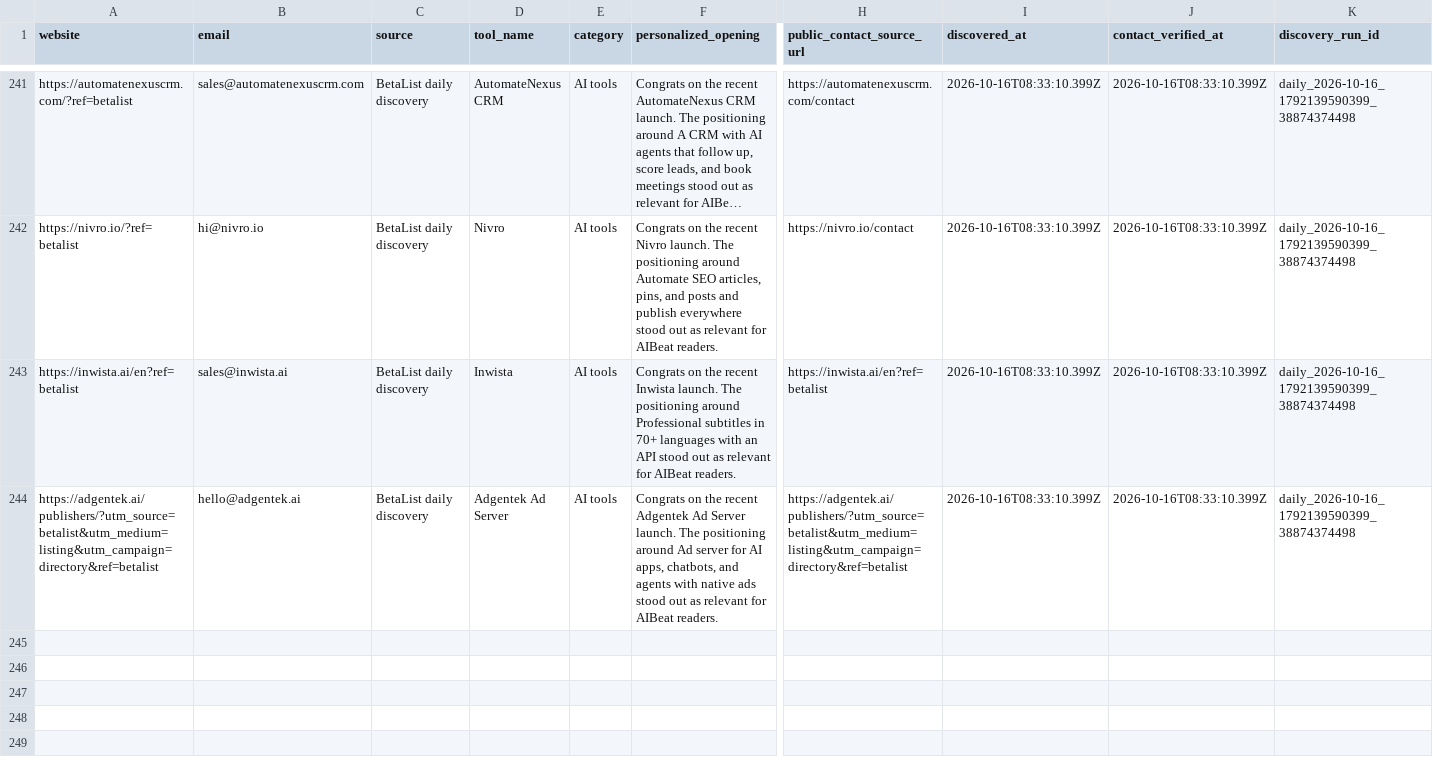
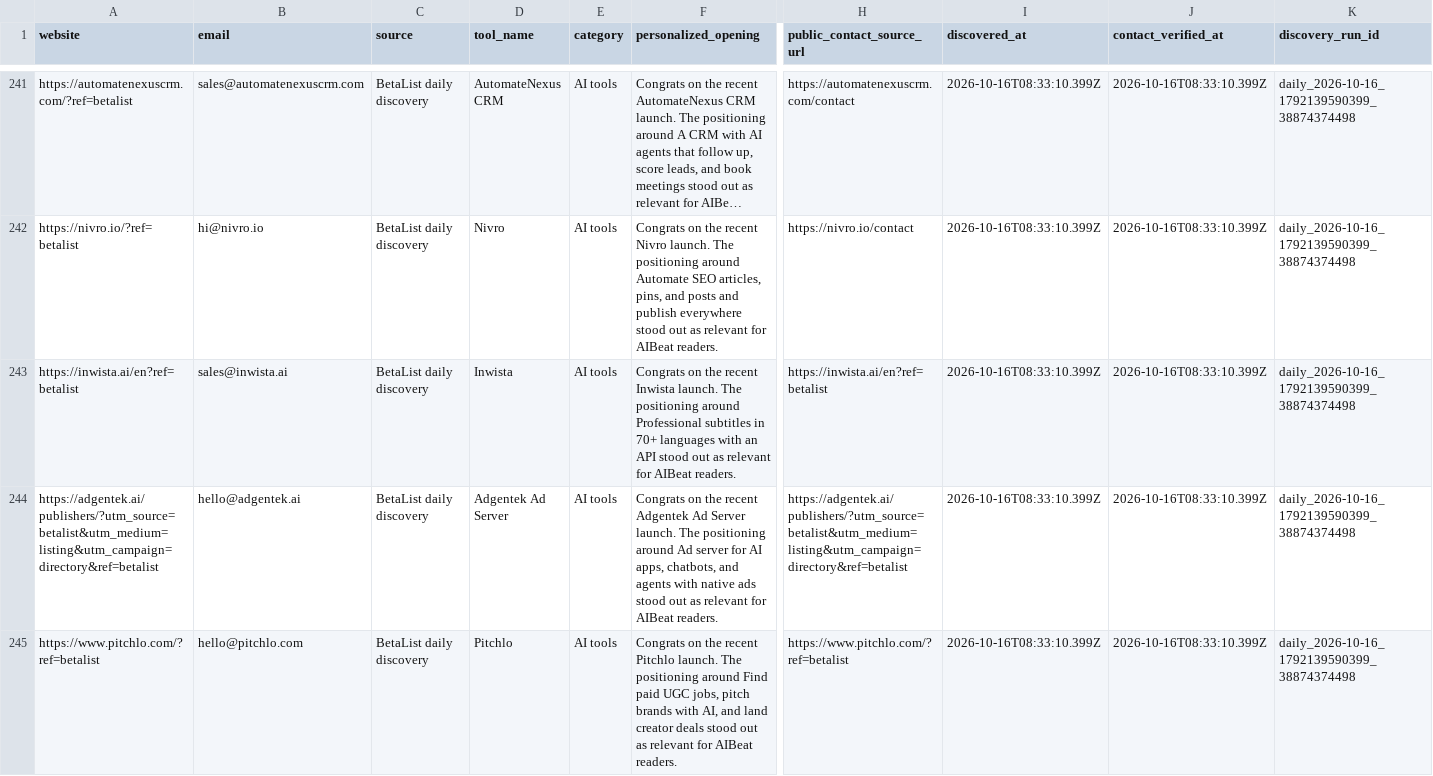
Before and after one commit to Elementexperts/aibeat, a CSV file: data/outreach/daily-manual-leads.history.csv, drawn as a sheet; only a part is shown, gaps mark what is left out; long unchanged cells end in …; rows hold the shown columns only; the diff names each change by its address in the sheet, - before the commit and + after, or states it on an @@ line.

```diff
--- a/data/outreach/daily-manual-leads.history.csv
+++ b/data/outreach/daily-manual-leads.history.csv
+row 245: https://www.pitchlo.com/?ref=betalist | hello@pitchlo.com | BetaList daily discovery | Pitchlo | AI tools | Congrats on the recent Pitchlo launch. The positioning around Find paid UGC jobs, pitch brands with AI, and land creator deals stood out as relevant for AIBeat readers. | https://www.pitchlo.com/?ref=betalist | 2026-10-16T08:33:10.399Z | 2026-10-16T08:33:10.399Z | daily_2026-10-16_1792139590399_38874374498
```
Also changed, not shown: 2 other files.
